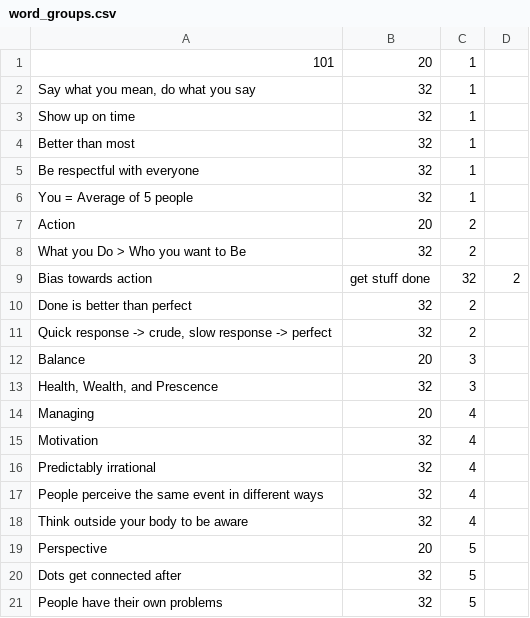
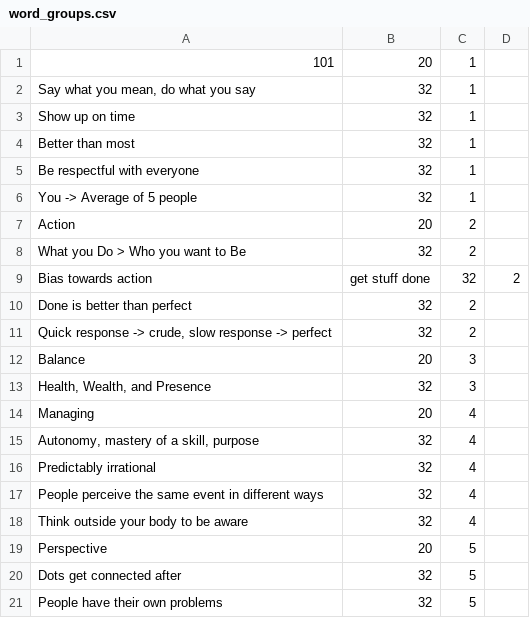
Before and after one commit to borhyne/borhyne-2023, a CSV file: word_groups.csv, drawn as a sheet; only a part is shown.

Commit message:
Update word_groups.csv

```diff
--- a/word_groups.csv
+++ b/word_groups.csv
@@ -5,3 +5,3 @@ Better than most,32,1
 Be respectful with everyone,32,1
-You = Average of 5 people,32,1
+You -> Average of 5 people,32,1
 Action,20,2
@@ -12,5 +12,5 @@ Done is better than perfect,32,2
 Balance,20,3
-"Health, Wealth, and Prescence",32,3
+"Health, Wealth, and Presence",32,3
 Managing,20,4
-Motivation,32,4
+"Autonomy, mastery of a skill, purpose",32,4
 Predictably irrational ,32,4
```
